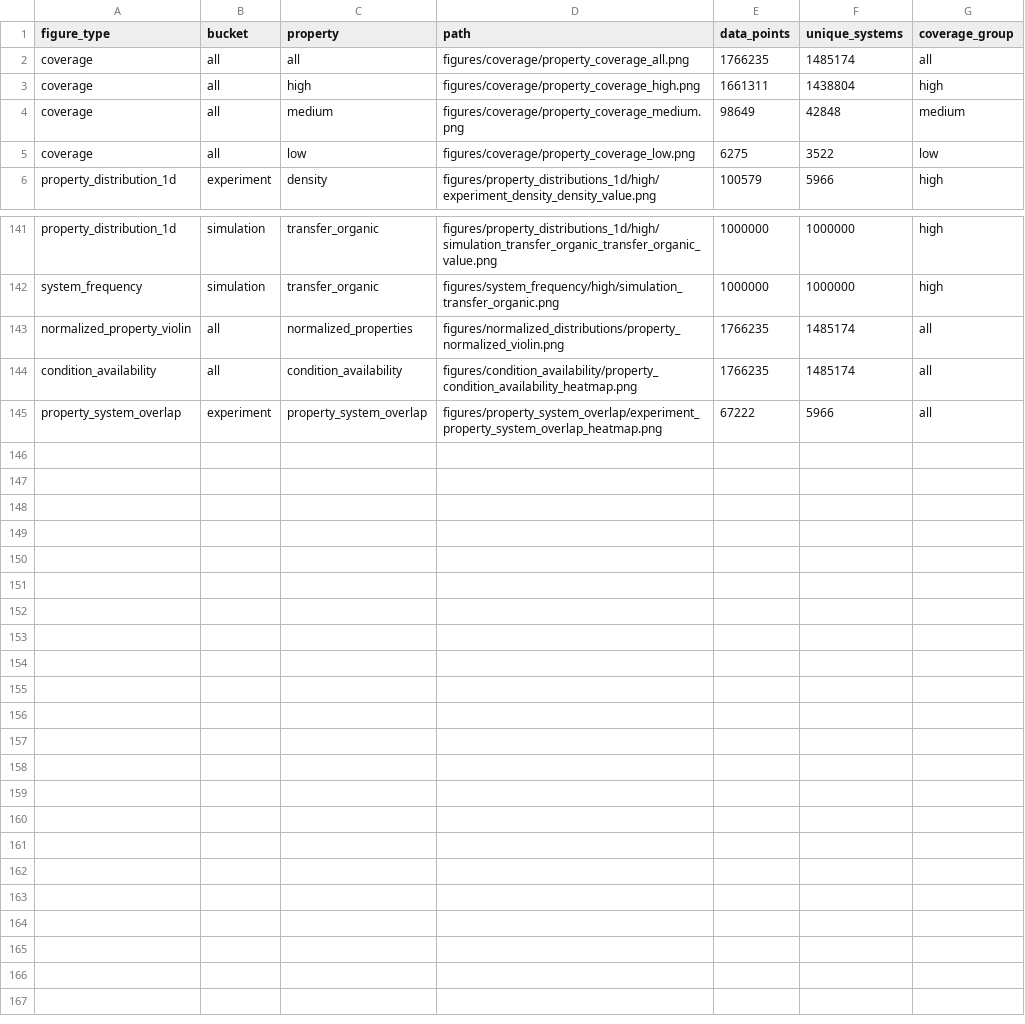
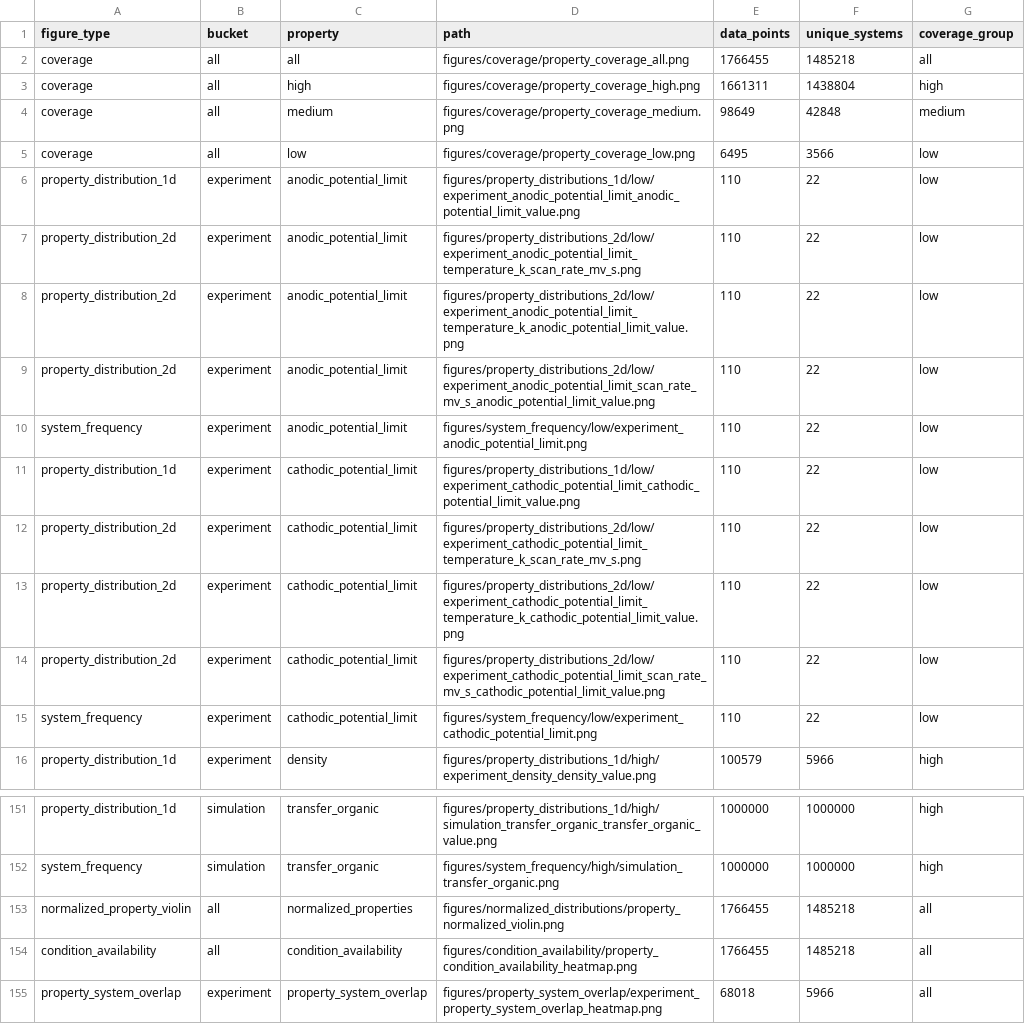
Before and after one commit to SuperPSun/ILUME-Data, a CSV file: analysis/plot_manifest.csv, drawn as a sheet; only a part is shown, gaps mark what is left out.

Commit message:
Add new properties and system overlap data for anodic and cathodic potential limits
- Updated property_analysis_summary.csv to include anodic and cathodic potential limits with relevant metrics.
- Expanded property_system_overlap.csv to include overlap data for anodic and cathodic potential limits against various properties, enhancing the analysis of system interactions.

```diff
--- a/analysis/plot_manifest.csv
+++ b/analysis/plot_manifest.csv
@@ -1,6 +1,16 @@
 figure_type,bucket,property,path,data_points,unique_systems,coverage_group
-coverage,all,all,figures/coverage/property_coverage_all.png,1766235,1485174,all
+coverage,all,all,figures/coverage/property_coverage_all.png,1766455,1485218,all
 coverage,all,high,figures/coverage/property_coverage_high.png,1661311,1438804,high
 coverage,all,medium,figures/coverage/property_coverage_medium.png,98649,42848,medium
-coverage,all,low,figures/coverage/property_coverage_low.png,6275,3522,low
+coverage,all,low,figures/coverage/property_coverage_low.png,6495,3566,low
+property_distribution_1d,experiment,anodic_potential_limit,figures/property_distributions_1d/low/experiment_anodic_potential_limit_anodic_potential_limit_value.png,110,22,low
+property_distribution_2d,experiment,anodic_potential_limit,figures/property_distributions_2d/low/experiment_anodic_potential_limit_temperature_k_scan_rate_mv_s.png,110,22,low
+property_distribution_2d,experiment,anodic_potential_limit,figures/property_distributions_2d/low/experiment_anodic_potential_limit_temperature_k_anodic_potential_limit_value.png,110,22,low
+property_distribution_2d,experiment,anodic_potential_limit,figures/property_distributions_2d/low/experiment_anodic_potential_limit_scan_rate_mv_s_anodic_potential_limit_value.png,110,22,low
+system_frequency,experiment,anodic_potential_limit,figures/system_frequency/low/experiment_anodic_potential_limit.png,110,22,low
+property_distribution_1d,experiment,cathodic_potential_limit,figures/property_distributions_1d/low/experiment_cathodic_potential_limit_cathodic_potential_limit_value.png,110,22,low
+property_distribution_2d,experiment,cathodic_potential_limit,figures/property_distributions_2d/low/experiment_cathodic_potential_limit_temperature_k_scan_rate_mv_s.png,110,22,low
+property_distribution_2d,experiment,cathodic_potential_limit,figures/property_distributions_2d/low/experiment_cathodic_potential_limit_temperature_k_cathodic_potential_limit_value.png,110,22,low
+property_distribution_2d,experiment,cathodic_potential_limit,figures/property_distributions_2d/low/experiment_cathodic_potential_limit_scan_rate_mv_s_cathodic_potential_limit_value.png,110,22,low
+system_frequency,experiment,cathodic_potential_limit,figures/system_frequency/low/experiment_cathodic_potential_limit.png,110,22,low
 property_distribution_1d,experiment,density,figures/property_distributions_1d/high/experiment_density_density_value.png,100579,5966,high
@@ -142,4 +152,4 @@ property_distribution_1d,simulation,transfer_organic,figures/property_distributi
 system_frequency,simulation,transfer_organic,figures/system_frequency/high/simulation_transfer_organic.png,1000000,1000000,high
-normalized_property_violin,all,normalized_properties,figures/normalized_distributions/property_normalized_violin.png,1766235,1485174,all
-condition_availability,all,condition_availability,figures/condition_availability/property_condition_availability_heatmap.png,1766235,1485174,all
-property_system_overlap,experiment,property_system_overlap,figures/property_system_overlap/experiment_property_system_overlap_heatmap.png,67222,5966,all
+normalized_property_violin,all,normalized_properties,figures/normalized_distributions/property_normalized_violin.png,1766455,1485218,all
+condition_availability,all,condition_availability,figures/condition_availability/property_condition_availability_heatmap.png,1766455,1485218,all
+property_system_overlap,experiment,property_system_overlap,figures/property_system_overlap/experiment_property_system_overlap_heatmap.png,68018,5966,all
```
Also changed, not shown: analysis/property_analysis_summary.csv, 4 other files.
